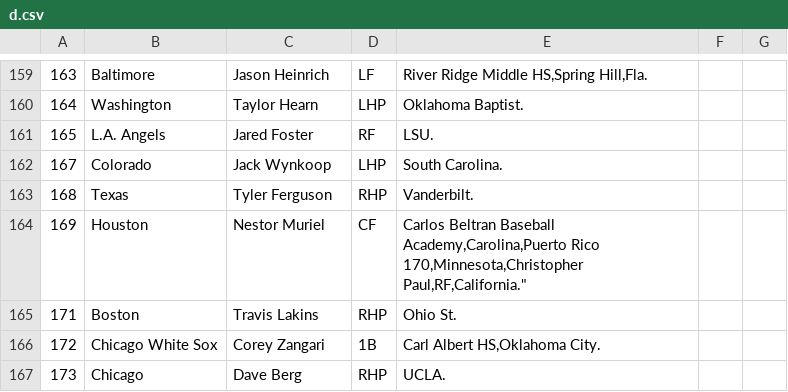
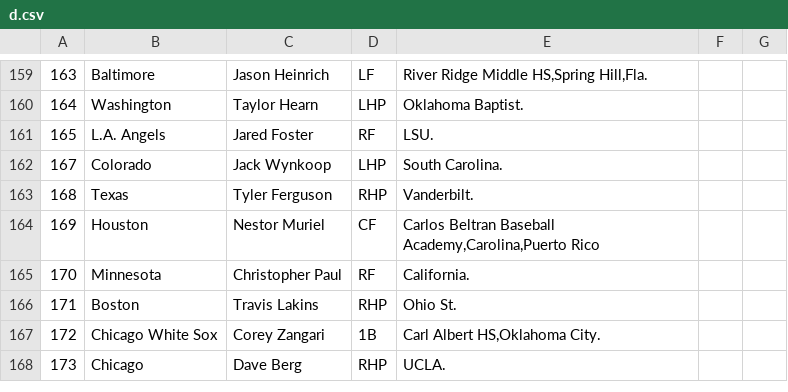
Before and after one commit to octonion/stompers, a CSV file: draft/d.csv, drawn as a sheet; only a part is shown, gaps mark what is left out.

Commit message:
Drafted players, nice csv.

```diff
--- a/draft/d.csv
+++ b/draft/d.csv
@@ -163,4 +163,4 @@
 168,Texas,Tyler Ferguson,RHP,"Vanderbilt."
-169,Houston,Nestor Muriel,CF,"Carlos Beltran Baseball Academy,Carolina,Puerto Rico
-170,Minnesota,Christopher Paul,RF,"California."
+169,Houston,Nestor Muriel,CF,"Carlos Beltran Baseball Academy,Carolina,Puerto Rico"
+170,Minnesota,Christopher Paul,RF,"California."
 171,Boston,Travis Lakins,RHP,"Ohio St."
```
